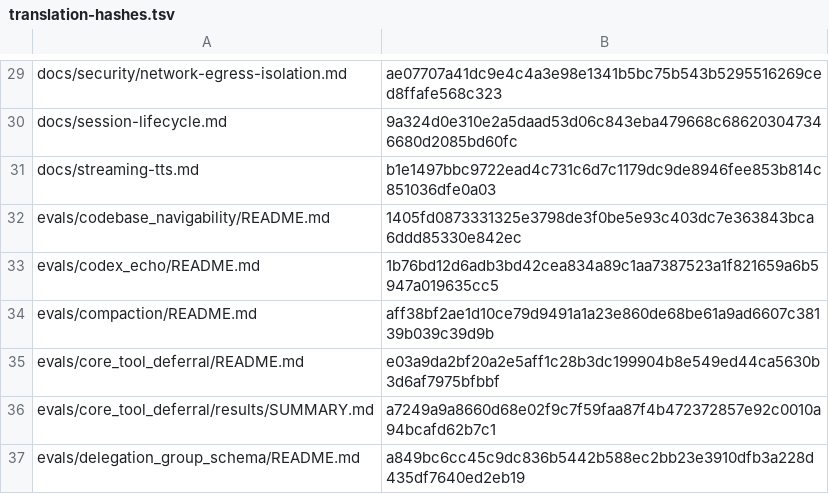
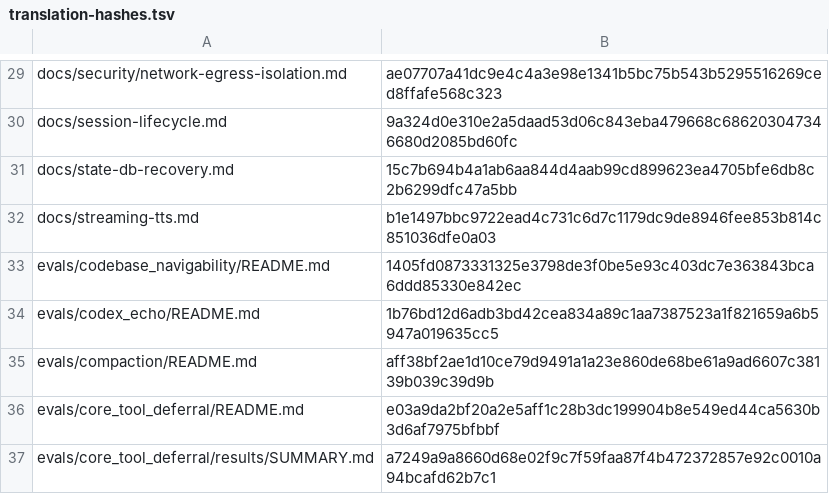
Before and after one commit to RyderFreeman4Logos/hermes-agent-docs-i18n, a TSV file: state/translation-hashes.tsv, drawn as a sheet; only a part is shown, gaps mark what is left out; the shorter side is filled out with more unchanged rows.

Commit message:
docs: translate docs/state-db-recovery.md
Translated Hermes Agent source document:

docs/state-db-recovery.md

```diff
--- a/state/translation-hashes.tsv
+++ b/state/translation-hashes.tsv
@@ -30,2 +30,3 @@ docs/security/network-egress-isolation.md	ae07707a41dc9e4c4a3e98e1341b5bc75b543b
 docs/session-lifecycle.md	9a324d0e310e2a5daad53d06c843eba479668c686203047346680d2085bd60fc
+docs/state-db-recovery.md	15c7b694b4a1ab6aa844d4aab99cd899623ea4705bfe6db8c2b6299dfc47a5bb
 docs/streaming-tts.md	b1e1497bbc9722ead4c731c6d7c1179dc9de8946fee853b814c851036dfe0a03
```
Also changed, not shown: 4 other files.
